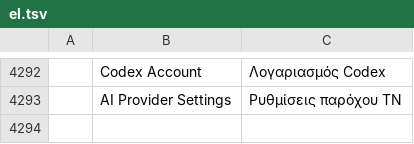
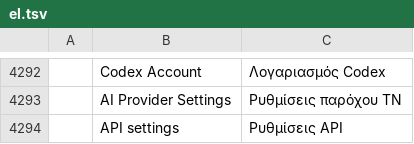
Before and after one commit to BLEZZ0102/photocraft-ai, a TSV file: crates/ui-egui/src/i18n/el.tsv, drawn as a sheet; only a part is shown, gaps mark what is left out; the diff names each change by its address in the sheet, - before the commit and + after, or states it on an @@ line.

```diff
--- a/crates/ui-egui/src/i18n/el.tsv
+++ b/crates/ui-egui/src/i18n/el.tsv
+row 4294:  | API settings | Ρυθμίσεις API
```
Also changed, not shown: crates/ui-egui/src/i18n/es.tsv, crates/ui-egui/src/i18n/hi.tsv, 30 other files.
